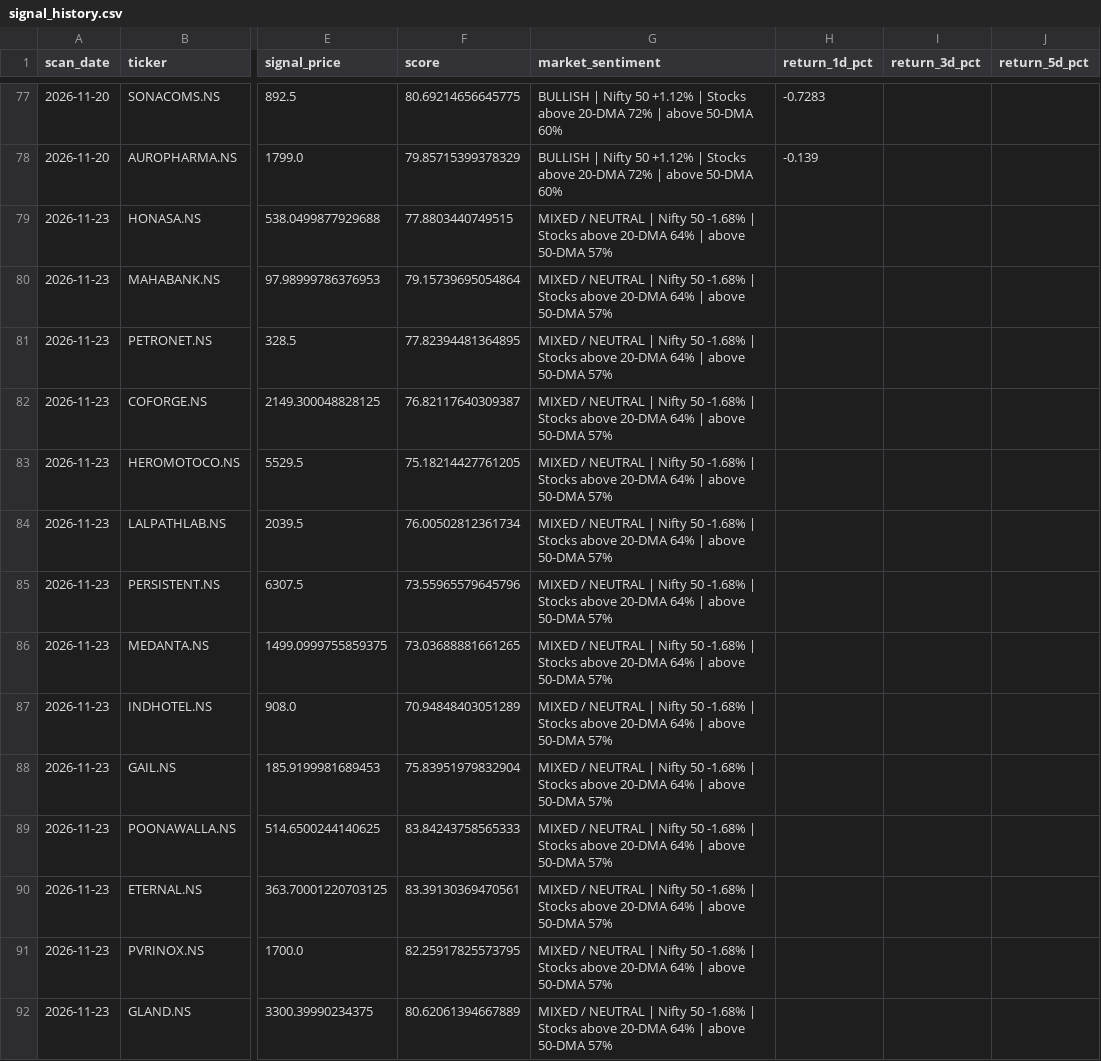
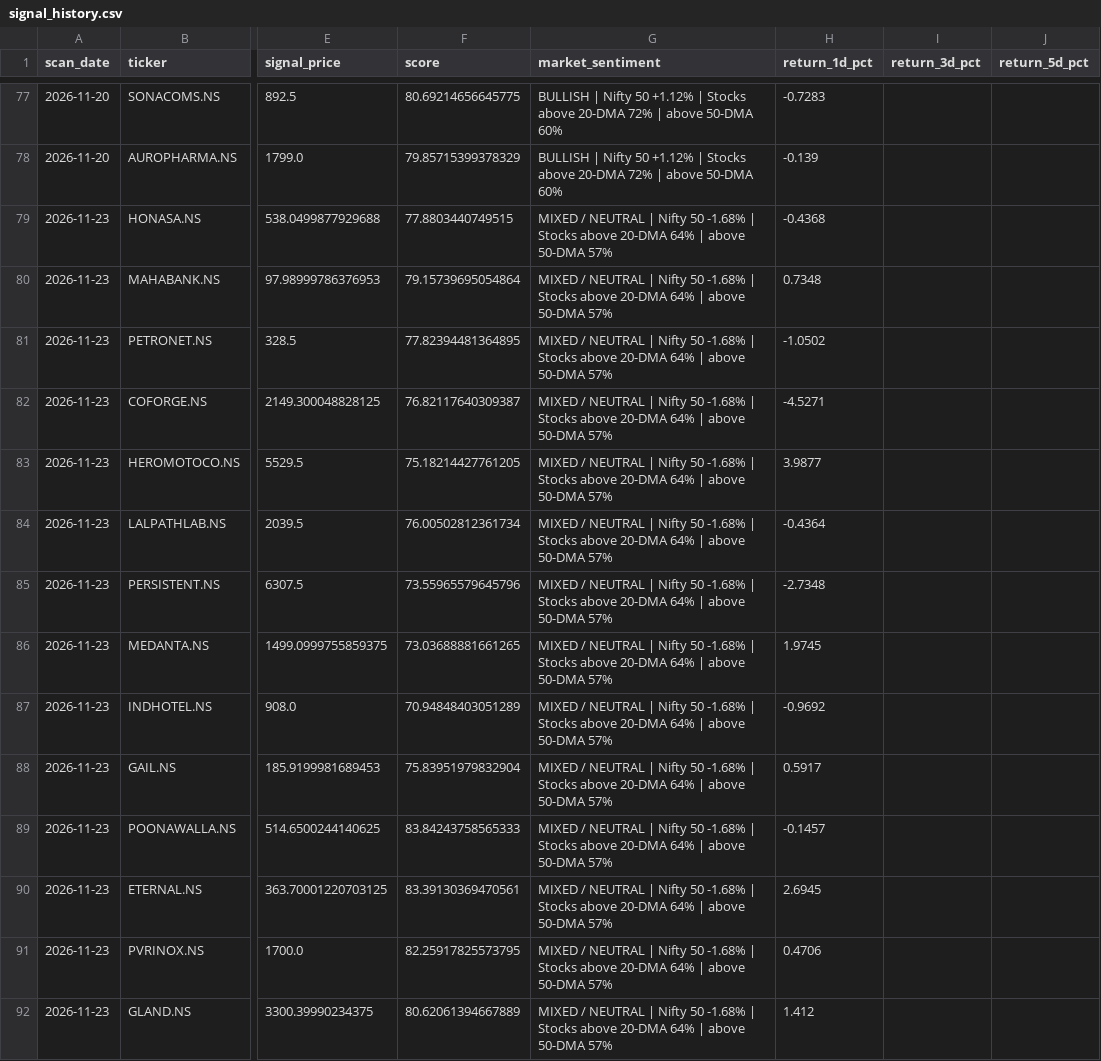
Before and after one commit to spy15007-arch/nifty-value-momentum, a CSV file: output/signal_history.csv, drawn as a sheet; only a part is shown, gaps mark what is left out; the diff covers the shown part only; the diff names each change by its address in the sheet, - before the commit and + after, or states it on an @@ line.

```diff
--- a/output/signal_history.csv
+++ b/output/signal_history.csv
-H79 (return_1d_pct): (empty)
+H79 (return_1d_pct): -0.4368
-H80 (return_1d_pct): (empty)
+H80 (return_1d_pct): 0.7348
-H81 (return_1d_pct): (empty)
+H81 (return_1d_pct): -1.0502
-H82 (return_1d_pct): (empty)
+H82 (return_1d_pct): -4.5271
-H83 (return_1d_pct): (empty)
+H83 (return_1d_pct): 3.9877
-H84 (return_1d_pct): (empty)
+H84 (return_1d_pct): -0.4364
-H85 (return_1d_pct): (empty)
+H85 (return_1d_pct): -2.7348
-H86 (return_1d_pct): (empty)
+H86 (return_1d_pct): 1.9745
-H87 (return_1d_pct): (empty)
+H87 (return_1d_pct): -0.9692
-H88 (return_1d_pct): (empty)
+H88 (return_1d_pct): 0.5917
-H89 (return_1d_pct): (empty)
+H89 (return_1d_pct): -0.1457
-H90 (return_1d_pct): (empty)
+H90 (return_1d_pct): 2.6945
-H91 (return_1d_pct): (empty)
+H91 (return_1d_pct): 0.4706
-H92 (return_1d_pct): (empty)
+H92 (return_1d_pct): 1.412
```
Also changed, not shown: 15 added rows and 33 edited cells elsewhere in this file, output/qualification_diagnostics.csv, output/qualified_setups.csv, 10 other files.
